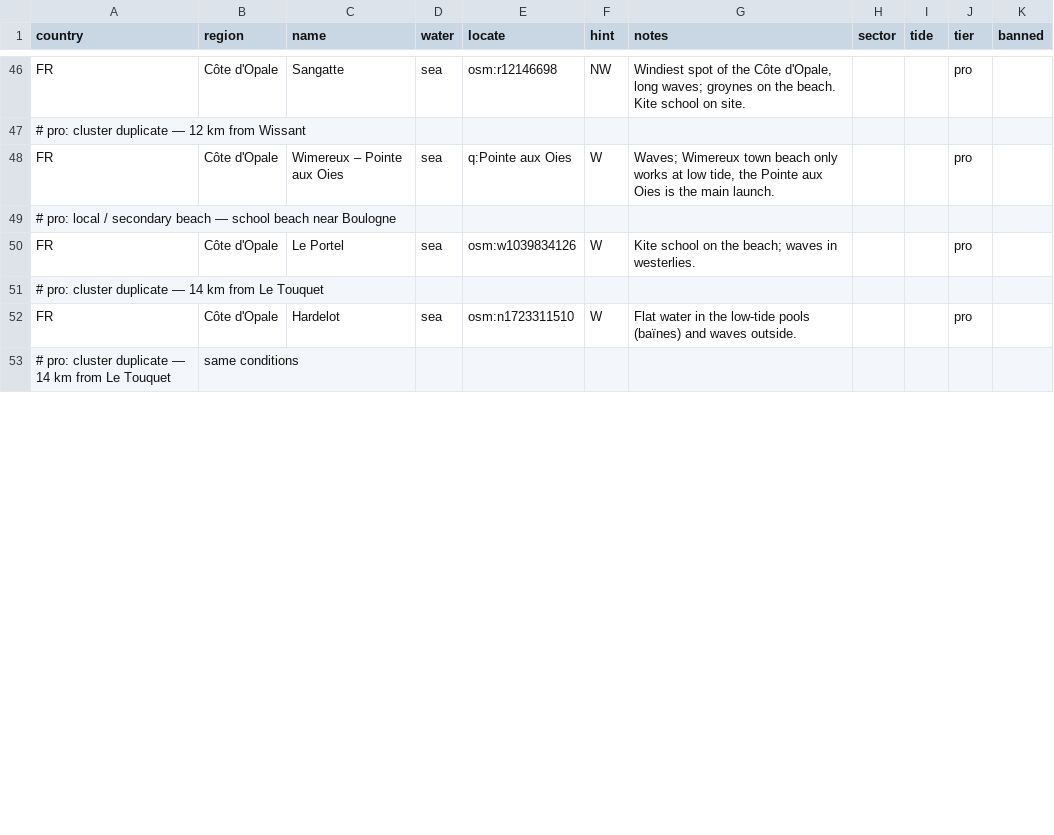
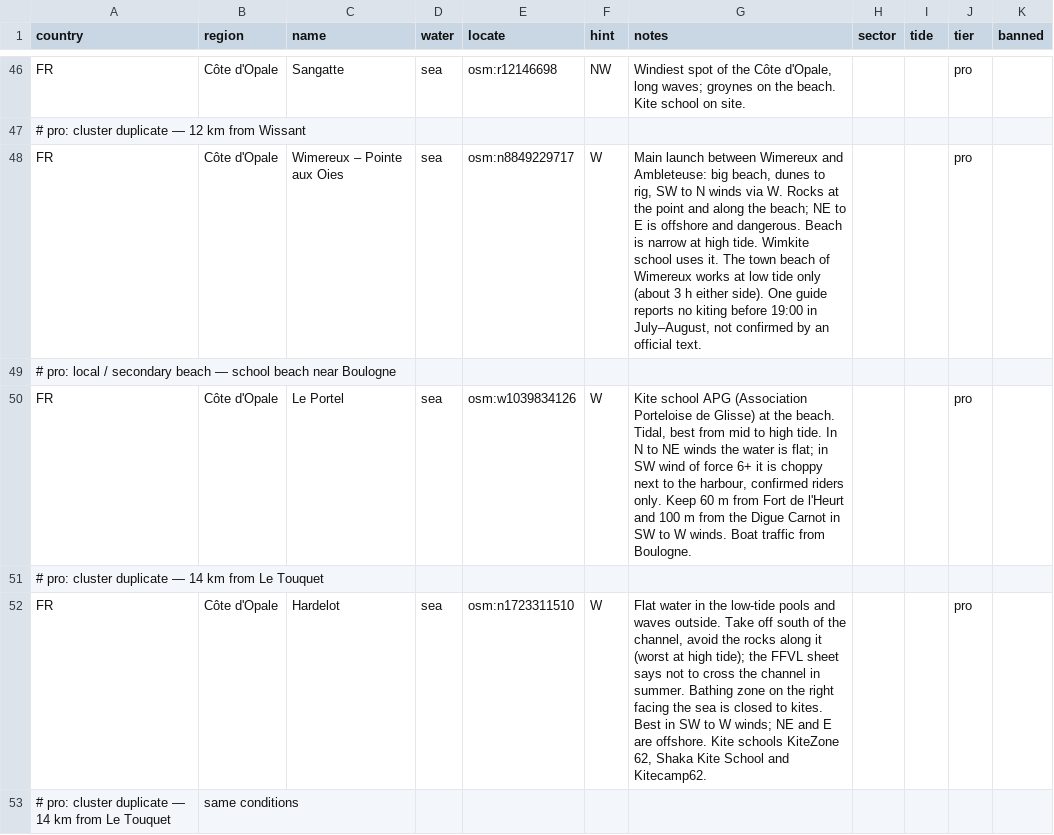
Before and after one commit to benjcvd/wheretokite, a CSV file: tools/spots/FR-atlantic.csv, drawn as a sheet; only a part is shown, gaps mark what is left out; the diff covers the shown part only.

```diff
--- a/tools/spots/FR-atlantic.csv
+++ b/tools/spots/FR-atlantic.csv
@@ -47,7 +47,7 @@ FR,Côte d'Opale,Sangatte,sea,osm:r12146698,NW,"Windiest spot of the Côte d'Opa
 # pro: cluster duplicate — 12 km from Wissant
-FR,Côte d'Opale,Wimereux – Pointe aux Oies,sea,q:Pointe aux Oies,W,"Waves; Wimereux town beach only works at low tide, the Pointe aux Oies is the main launch.",,,pro,
+FR,Côte d'Opale,Wimereux – Pointe aux Oies,sea,osm:n8849229717,W,"Main launch between Wimereux and Ambleteuse: big beach, dunes to rig, SW to N winds via W. Rocks at the point and along the beach; NE to E is offshore and dangerous. Beach is narrow at high tide. Wimkite school uses it. The town beach of Wimereux works at low tide only (about 3 h either side). One guide reports no kiting before 19:00 in July–August, not confirmed by an official text.",,,pro,
 # pro: local / secondary beach — school beach near Boulogne
-FR,Côte d'Opale,Le Portel,sea,osm:w1039834126,W,Kite school on the beach; waves in westerlies.,,,pro,
+FR,Côte d'Opale,Le Portel,sea,osm:w1039834126,W,"Kite school APG (Association Porteloise de Glisse) at the beach. Tidal, best from mid to high tide. In N to NE winds the water is flat; in SW wind of force 6+ it is choppy next to the harbour, confirmed riders only. Keep 60 m from Fort de l'Heurt and 100 m from the Digue Carnot in SW to W winds. Boat traffic from Boulogne.",,,pro,
 # pro: cluster duplicate — 14 km from Le Touquet
-FR,Côte d'Opale,Hardelot,sea,osm:n1723311510,W,Flat water in the low-tide pools (baïnes) and waves outside.,,,pro,
+FR,Côte d'Opale,Hardelot,sea,osm:n1723311510,W,"Flat water in the low-tide pools and waves outside. Take off south of the channel, avoid the rocks along it (worst at high tide); the FFVL sheet says not to cross the channel in summer. Bathing zone on the right facing the sea is closed to kites. Best in SW to W winds; NE and E are offshore. Kite schools KiteZone 62, Shaka Kite School and Kitecamp62.",,,pro,
 # pro: cluster duplicate — 14 km from Le Touquet, same conditions
```
Also changed, not shown: 3 added rows and 7 edited cells elsewhere in this file, tools/spots/validation/status.csv, 2 other files.
